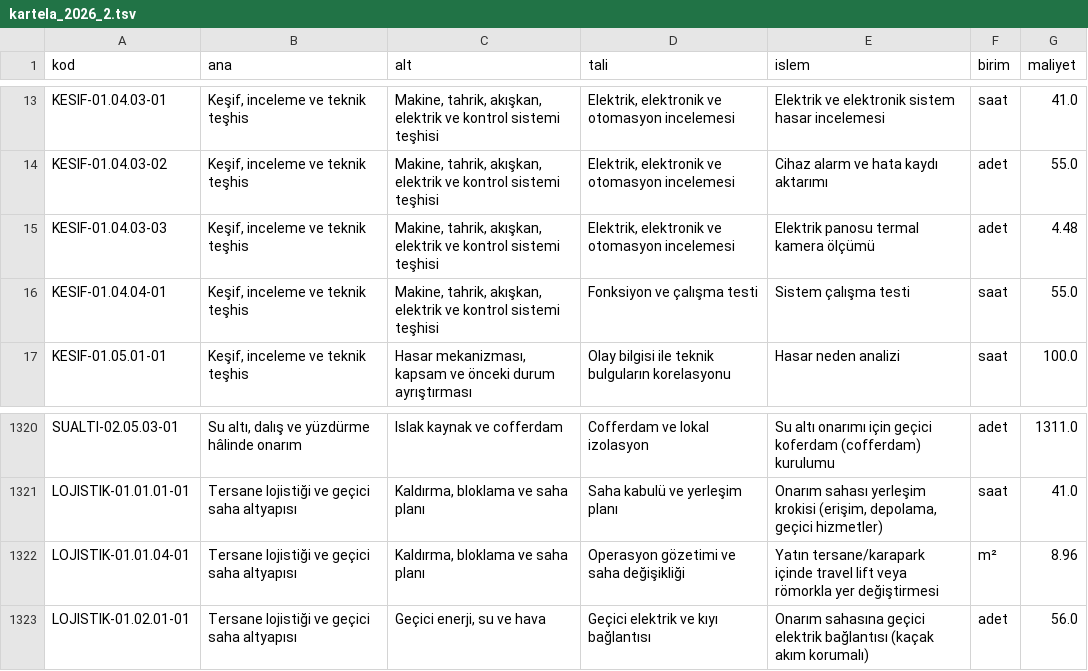
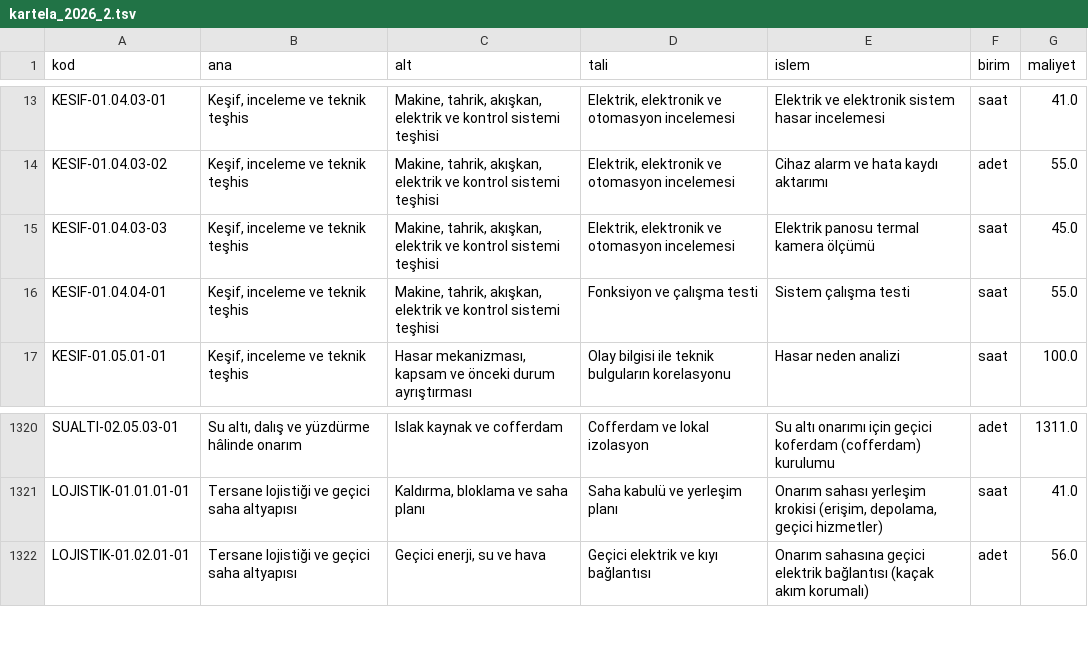
Before and after one commit to uakpinar722/YATONET360, a TSV file: veri/kartela_2026_2.tsv, drawn as a sheet; only a part is shown, gaps mark what is left out.

```diff
--- a/veri/kartela_2026_2.tsv
+++ b/veri/kartela_2026_2.tsv
@@ -14,3 +14,3 @@ KESIF-01.04.03-01	Keşif, inceleme ve teknik teşhis	Makine, tahrik, akışkan,
 KESIF-01.04.03-02	Keşif, inceleme ve teknik teşhis	Makine, tahrik, akışkan, elektrik ve kontrol sistemi teşhisi	Elektrik, elektronik ve otomasyon incelemesi	Cihaz alarm ve hata kaydı aktarımı	adet	55.0
-KESIF-01.04.03-03	Keşif, inceleme ve teknik teşhis	Makine, tahrik, akışkan, elektrik ve kontrol sistemi teşhisi	Elektrik, elektronik ve otomasyon incelemesi	Elektrik panosu termal kamera ölçümü	adet	4.48
+KESIF-01.04.03-03	Keşif, inceleme ve teknik teşhis	Makine, tahrik, akışkan, elektrik ve kontrol sistemi teşhisi	Elektrik, elektronik ve otomasyon incelemesi	Elektrik panosu termal kamera ölçümü	saat	45.0
 KESIF-01.04.04-01	Keşif, inceleme ve teknik teşhis	Makine, tahrik, akışkan, elektrik ve kontrol sistemi teşhisi	Fonksiyon ve çalışma testi	Sistem çalışma testi	saat	55.0
@@ -1321,3 +1321,2 @@ SUALTI-02.05.03-01	Su altı, dalış ve yüzdürme hâlinde onarım	Islak kaynak
 LOJISTIK-01.01.01-01	Tersane lojistiği ve geçici saha altyapısı	Kaldırma, bloklama ve saha planı	Saha kabulü ve yerleşim planı	Onarım sahası yerleşim krokisi (erişim, depolama, geçici hizmetler)	saat	41.0
-LOJISTIK-01.01.04-01	Tersane lojistiği ve geçici saha altyapısı	Kaldırma, bloklama ve saha planı	Operasyon gözetimi ve saha değişikliği	Yatın tersane/karapark içinde travel lift veya römorkla yer değiştirmesi	m²	8.96
 LOJISTIK-01.02.01-01	Tersane lojistiği ve geçici saha altyapısı	Geçici enerji, su ve hava	Geçici elektrik ve kıyı bağlantısı	Onarım sahasına geçici elektrik bağlantısı (kaçak akım korumalı)	adet	56.0
```
Also changed, not shown: 6 other files.
